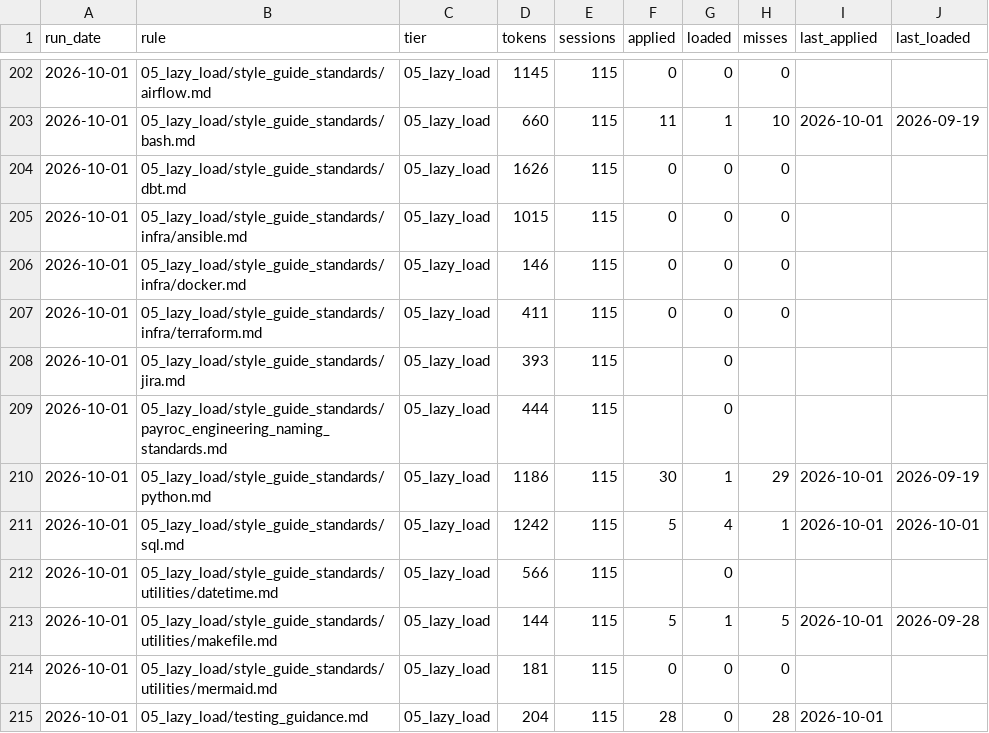
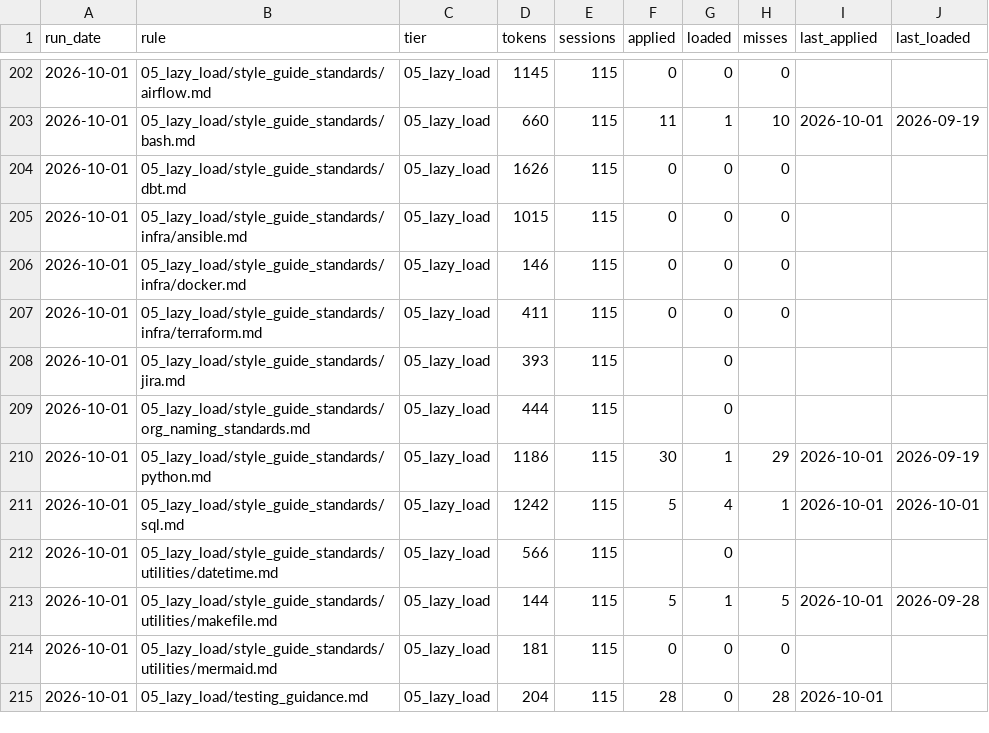
Before and after one commit to paulf-999/claude_ai_playbook, a CSV file: src/claude/_admin/_audits/rule_usage_history.csv, drawn as a sheet; only a part is shown, gaps mark what is left out; the diff covers the shown part only.

```diff
--- a/src/claude/_admin/_audits/rule_usage_history.csv
+++ b/src/claude/_admin/_audits/rule_usage_history.csv
@@ -208,3 +208,3 @@ run_date,rule,tier,tokens,sessions,applied,loaded,misses,last_applied,last_loade
 2026-10-01,05_lazy_load/style_guide_standards/jira.md,05_lazy_load,393,115,,0,,,
-2026-10-01,05_lazy_load/style_guide_standards/payroc_engineering_naming_standards.md,05_lazy_load,444,115,,0,,,
+2026-10-01,05_lazy_load/style_guide_standards/org_naming_standards.md,05_lazy_load,444,115,,0,,,
 2026-10-01,05_lazy_load/style_guide_standards/python.md,05_lazy_load,1186,115,30,1,29,2026-10-01,2026-09-19
```
Also changed, not shown: 5 edited cells elsewhere in this file, 6 other files.
